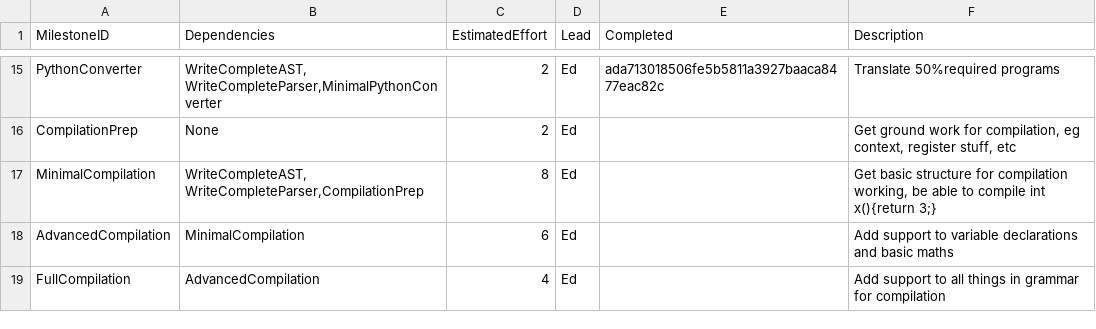
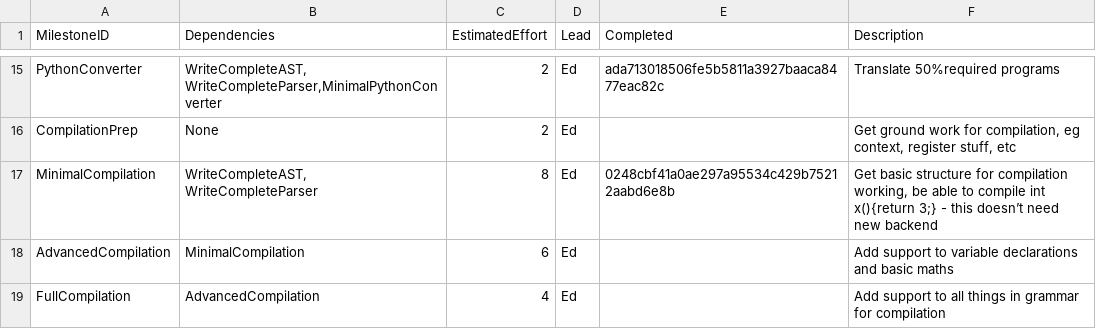
Before and after one commit to Kyzarok/C_Compiler, a CSV file: management/milestones.csv, drawn as a sheet; only a part is shown, gaps mark what is left out.

Commit message:
Updates to management

```diff
--- a/management/milestones.csv
+++ b/management/milestones.csv
@@ -16,3 +16,3 @@ PythonConverter,"WriteCompleteAST, WriteCompleteParser,MinimalPythonConverter",2
 CompilationPrep,None,2,Ed,,"Get ground work for compilation, eg context, register stuff, etc"
-MinimalCompilation,"WriteCompleteAST, WriteCompleteParser,CompilationPrep",8,Ed,,"Get basic structure for compilation working, be able to compile int x(){return 3;}"
+MinimalCompilation,"WriteCompleteAST, WriteCompleteParser",8,Ed,0248cbf41a0ae297a95534c429b75212aabd6e8b,"Get basic structure for compilation working, be able to compile int x(){return 3;} - this doesn’t need new backend "
 AdvancedCompilation,MinimalCompilation,6,Ed,,Add support to variable declarations and basic maths
```
Also changed, not shown: management/effort-log.csv, management/schedule.csv.
